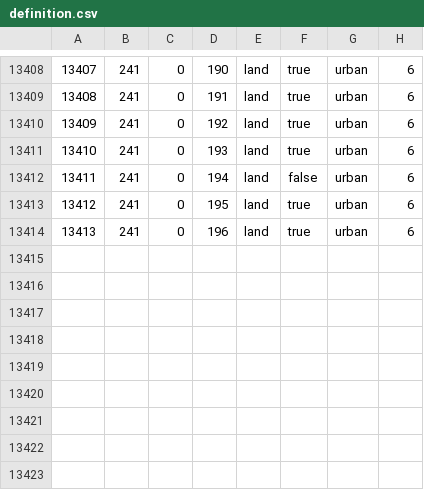
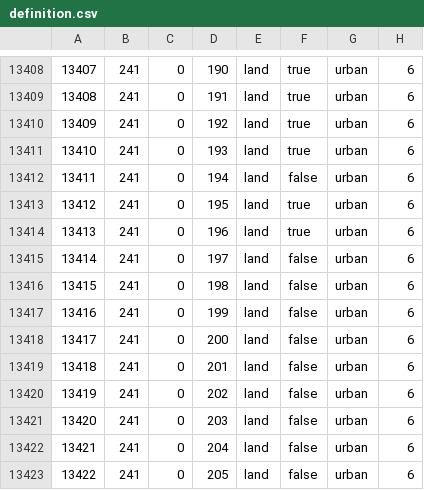
Before and after one commit to czxieddan/Beat-down-the-Sun, a CSV file: beatdownthesun/map/definition.csv, drawn as a sheet; only a part is shown, gaps mark what is left out; the diff names each change by its address in the sheet, - before the commit and + after, or states it on an @@ line.

```diff
--- a/beatdownthesun/map/definition.csv
+++ b/beatdownthesun/map/definition.csv
+row 13415: 13414 | 241 | 0 | 197 | land | false | urban | 6
+row 13416: 13415 | 241 | 0 | 198 | land | false | urban | 6
+row 13417: 13416 | 241 | 0 | 199 | land | false | urban | 6
+row 13418: 13417 | 241 | 0 | 200 | land | false | urban | 6
+row 13419: 13418 | 241 | 0 | 201 | land | false | urban | 6
+row 13420: 13419 | 241 | 0 | 202 | land | false | urban | 6
+row 13421: 13420 | 241 | 0 | 203 | land | false | urban | 6
+row 13422: 13421 | 241 | 0 | 204 | land | false | urban | 6
+row 13423: 13422 | 241 | 0 | 205 | land | false | urban | 6
```
Also changed, not shown: 12 other files.
